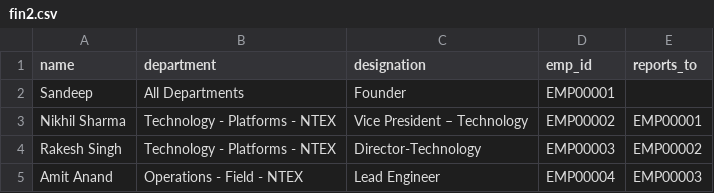
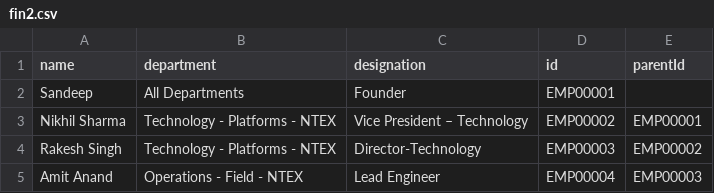
Before and after one commit to Lazeeez/ML-testing, a CSV file: fin2.csv, drawn as a sheet; only a part is shown.

Commit message:
Update fin2.csv

```diff
--- a/fin2.csv
+++ b/fin2.csv
@@ -1,2 +1,2 @@
-name, department, designation, emp_id, reports_to
+name, department, designation, id, parentId
 Sandeep,All Departments,Founder,EMP00001,
```
